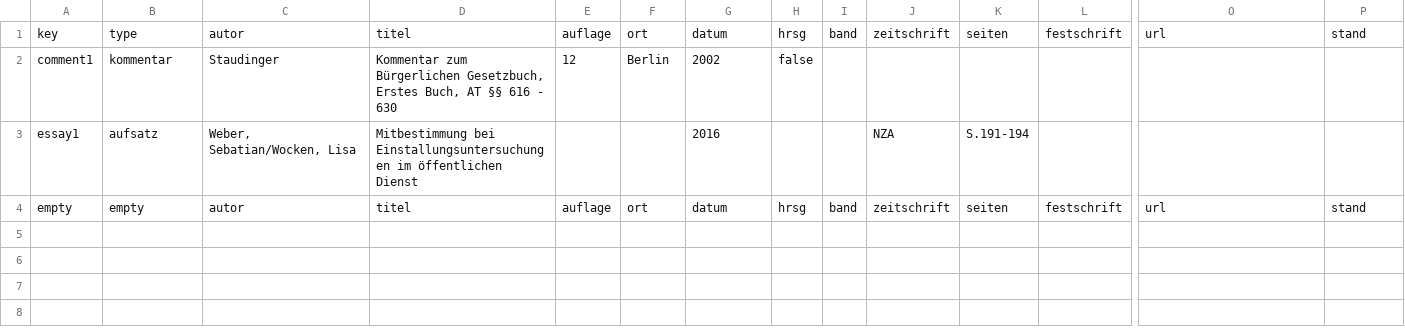
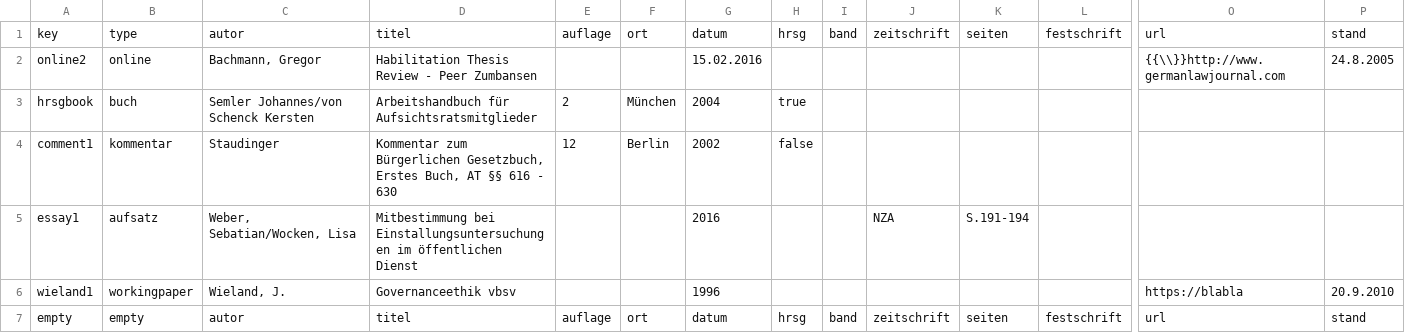
Before and after one commit to TimoSto/latexWissenschaftlichesArbeiten, a CSV file: literatur.csv, drawn as a sheet; only a part is shown, gaps mark what is left out; rows hold the shown columns only; the diff names each change by its address in the sheet, - before the commit and + after, or states it on an @@ line.

```diff
--- a/literatur.csv
+++ b/literatur.csv
+row 2: online2 | online | Bachmann, Gregor | Habilitation Thesis Review - Peer Zumbansen |  |  | 15.02.2016 |  |  |  |  |  | {{\\}}http://www.germanlawjournal.com | 24.8.2005
+row 3: hrsgbook | buch | Semler Johannes/von Schenck Kersten | Arbeitshandbuch für Aufsichtsratsmitglieder | 2 | München | 2004 | true
+row 6: wieland1 | workingpaper | Wieland, J. | Governanceethik vbsv |  |  | 1996 |  |  |  |  |  | https://blabla | 20.9.2010
```
Also changed, not shown: 4 other files.
